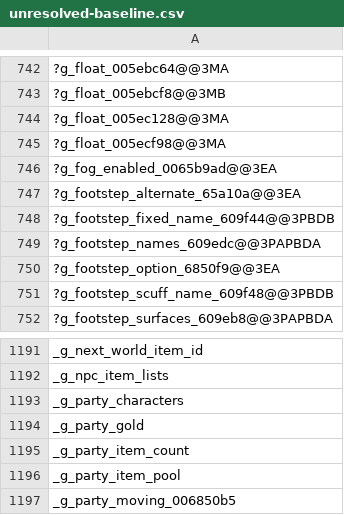
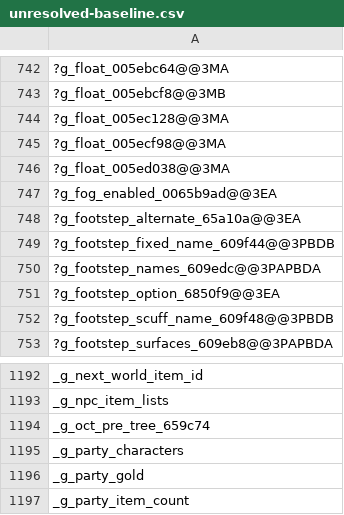
Before and after one commit to agluszak/wizardry-8-decomp, a CSV file: config/verification/unresolved-baseline.csv, drawn as a sheet; only a part is shown, gaps mark what is left out; the shorter side is filled out with more unchanged rows; the diff names each change by its address in the sheet, - before the commit and + after, or states it on an @@ line.

Commit message:
Recover runtime pre-tree construction

```diff
--- a/config/verification/unresolved-baseline.csv
+++ b/config/verification/unresolved-baseline.csv
+row 746: ?g_float_005ed038@@3MA
+row 1194: _g_oct_pre_tree_659c74
```
Also changed, not shown: 6 other files.
